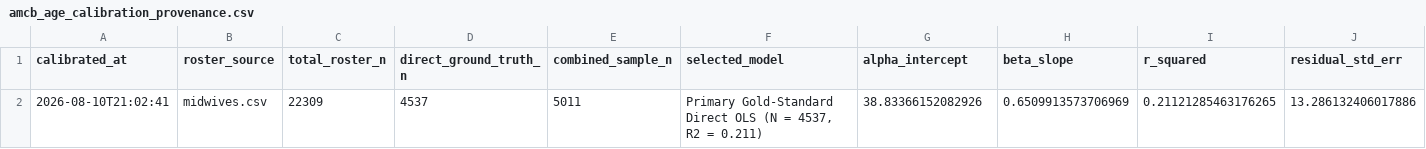
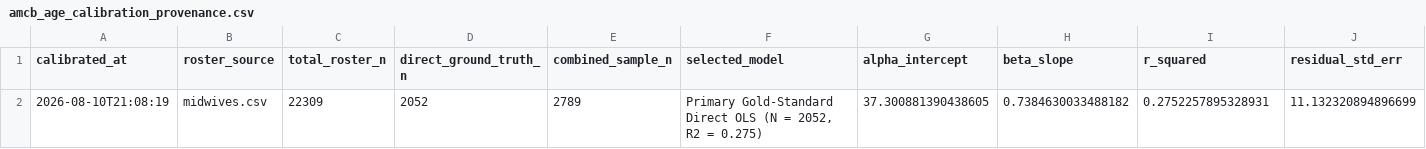
Before and after one commit to mufflyt/midwifery, a CSV file: artifacts/amcb_age_calibration_provenance.csv, drawn as a sheet; only a part is shown; removed rows and columns are numbered as before the commit, all else as after; rows hold the shown columns only; the diff names each change by its address in the sheet, - before the commit and + after, or states it on an @@ line.

Commit message:
Implement 3-Stage Disambiguation Engine and update verified ground-truth age model

```diff
--- a/artifacts/amcb_age_calibration_provenance.csv
+++ b/artifacts/amcb_age_calibration_provenance.csv
-row 2: 2026-08-10T21:02:41 | midwives.csv | 22309 | 4537 | 5011 | Primary Gold-Standard Direct OLS (N = 4537, R2 = 0.211) | 38.83366152082926 | 0.6509913573706969 | 0.21121285463176265 | 13.286132406017886
+row 2: 2026-08-10T21:08:19 | midwives.csv | 22309 | 2052 | 2789 | Primary Gold-Standard Direct OLS (N = 2052, R2 = 0.275) | 37.300881390438605 | 0.7384630033488182 | 0.2752257895328931 | 11.132320894896699
```
Also changed, not shown: 4 other files.
